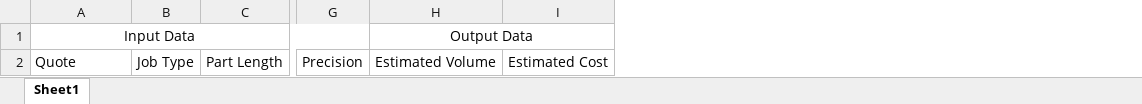
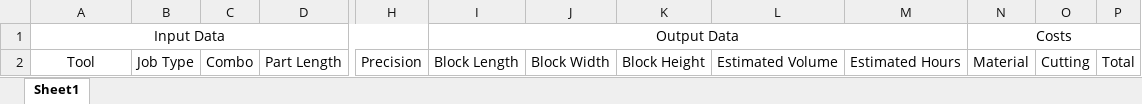
Before and after one commit to acheong08/Quote-Assistant, an Excel workbook: resources/documents/placeholder_mat.xlsx, sheet Sheet1, drawn as a sheet; only a part is shown, gaps mark what is left out; values as stored, in another font and other column widths than the file's, no borders; removed rows and columns are numbered as before the commit, all else as after; the diff names each change by its address in the sheet, - before the commit and + after, or states it on an @@ line.

```diff
--- a/resources/documents/placeholder_mat.xlsx (sheet Sheet1)
+++ b/resources/documents/placeholder_mat.xlsx (sheet Sheet1)
+column C, row 2: Combo
+column I, rows 1-2: Output Data | Block Length
+column J, row 2: Block Width
+column K, row 2: Block Height
-column I, row 2: Estimated Cost
+column M, row 2: Estimated Hours
+column N, rows 1-2: Costs | Material
+column O, row 2: Cutting
+column P, row 2: Total
-L1: Output Data
+L1: (empty)
-H1:I1 merged
-A2: Quote
+A2: Tool
-A2 alignment: left
+A2 alignment: center
```
Also changed, not shown: resources/documents/placeholder.xlsx, resources/documents/placeholder_cut.xlsx, 8 other files.
